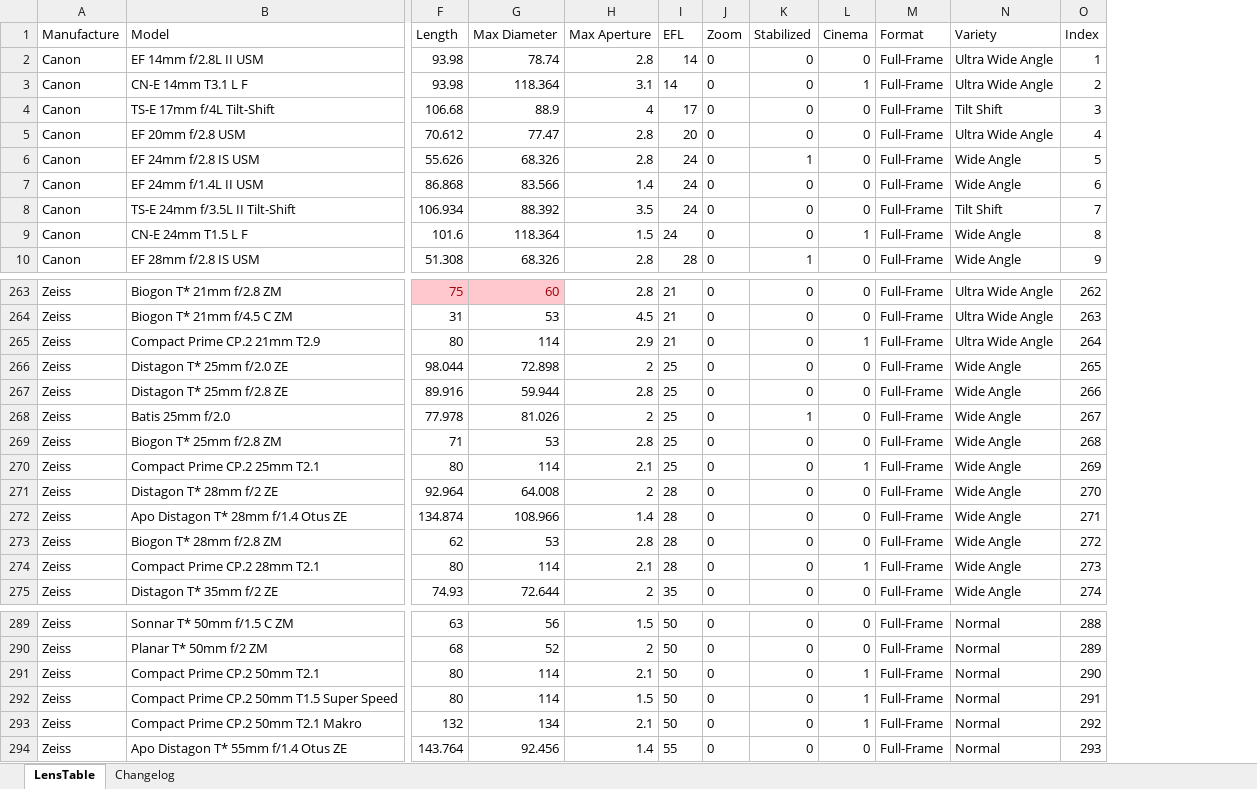
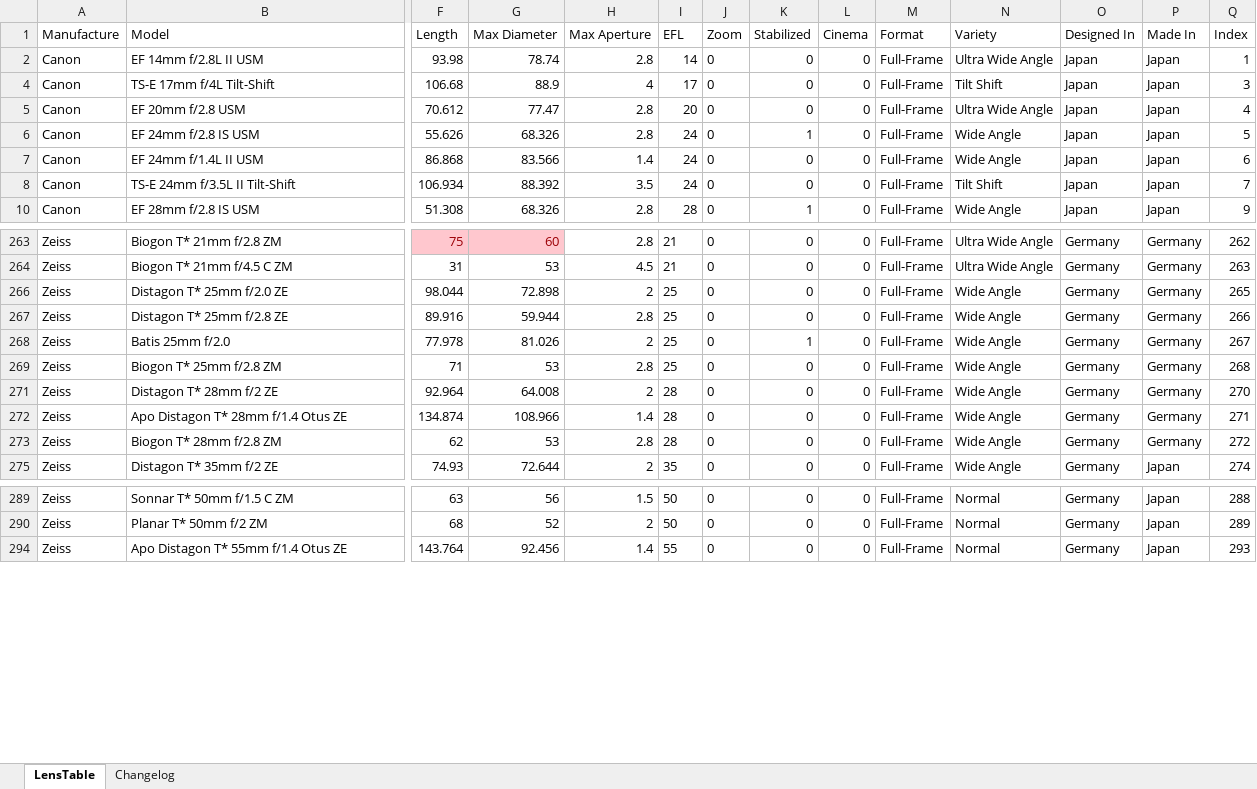
Before and after one commit to Olaf-Optical/BigAssTableOfLenses, an Excel workbook: BigAssTableOfLenses.xlsx, sheet LensTable, drawn as a sheet; only a part is shown, gaps mark what is left out; values as stored, in another font and other column widths than the file's, no borders; table styles not drawn; removed rows and columns are numbered as before the commit, all else as after; rows hold the shown columns only; the diff covers the shown part only; the diff names each change by its address in the sheet, - before the commit and + after, or states it on an @@ line.

Commit message:
Beginning of Made/Designed in

```diff
--- a/BigAssTableOfLenses.xlsx (sheet LensTable)
+++ b/BigAssTableOfLenses.xlsx (sheet LensTable)
+column O (Designed In), rows 2-10: all Japan; rows 263-275: all Germany; rows 289-294: all Germany
+column P (Made In), rows 2-10: all Japan; rows 263-275: Germany | Germany | Germany | Germany | Germany | Germany | Germany | Germany | Germany | Japan; rows 289-294: all Japan
-row 3: Canon | CN-E 14mm T3.1 L F | 93.98 | 118.364 | 3.1 | 14 | 0 | 0 | 1 | Full-Frame | Ultra Wide Angle | 2
-row 9: Canon | CN-E 24mm T1.5 L F | 101.6 | 118.364 | 1.5 | 24 | 0 | 0 | 1 | Full-Frame | Wide Angle | 8
-row 265: Zeiss | Compact Prime CP.2 21mm T2.9 | 80 | 114 | 2.9 | 21 | 0 | 0 | 1 | Full-Frame | Ultra Wide Angle | 264
-row 270: Zeiss | Compact Prime CP.2 25mm T2.1 | 80 | 114 | 2.1 | 25 | 0 | 0 | 1 | Full-Frame | Wide Angle | 269
-row 274: Zeiss | Compact Prime CP.2 28mm T2.1 | 80 | 114 | 2.1 | 28 | 0 | 0 | 1 | Full-Frame | Wide Angle | 273
-row 291: Zeiss | Compact Prime CP.2 50mm T2.1 | 80 | 114 | 2.1 | 50 | 0 | 0 | 1 | Full-Frame | Normal | 290
-row 292: Zeiss | Compact Prime CP.2 50mm T1.5 Super Speed | 80 | 114 | 1.5 | 50 | 0 | 0 | 1 | Full-Frame | Normal | 291
-row 293: Zeiss | Compact Prime CP.2 50mm T2.1 Makro | 132 | 134 | 2.1 | 50 | 0 | 0 | 1 | Full-Frame | Normal | 292
```
Also changed, not shown: 77 removed rows and 6 hidden or unhidden rows elsewhere in this sheet, sheet Changelog, hidden cells, 1 other file.
